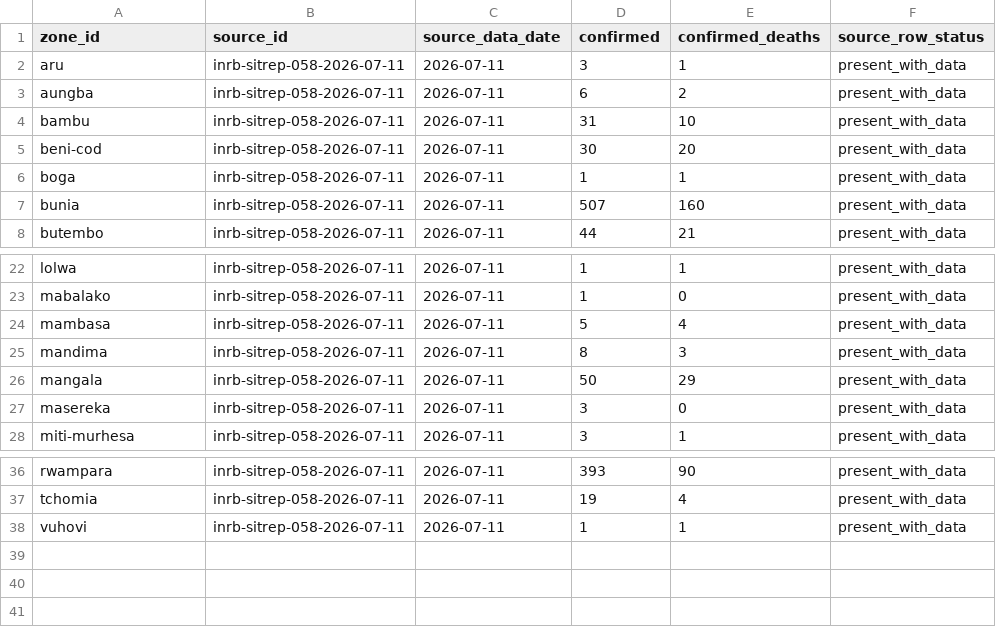
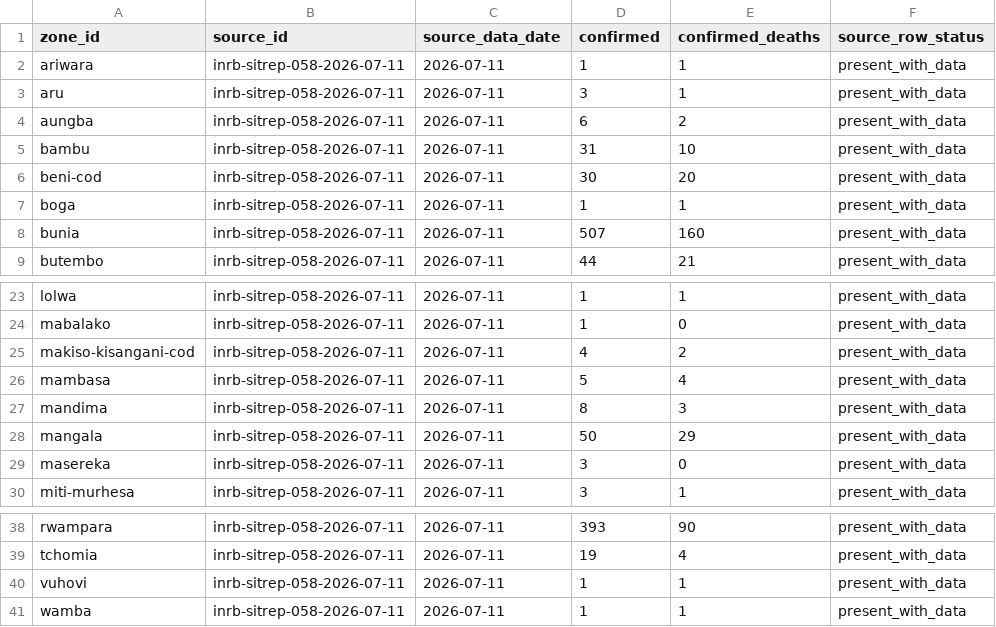
Before and after one commit to ArcedeDev/bdbv-2026-lovs, a CSV file: data/public_zone_counts_2026-05-29.csv, drawn as a sheet; only a part is shown, gaps mark what is left out.

Commit message:
feat(bdbv): geolocate + map the SitRep 58 expansion zones (40-zone map, Kisangani confirmed)
The SR58 five-province expansion zones are now geolocated and carried as named
per-zone rows, so the map renders the affected health zones with 1:1 GRID3
polygon overlays instead of a disclosed residual.

- zones.json: Ariwara (Ituri, GeoNames), Wamba (Haut-Uele, Wikidata), plus the
  Kisangani communes; Makiso-Kisangani flipped suspected-watch -> confirmed.
- Kisangani: GRID3 recognises Kisangani as the single Makiso-Kisangani health
  zone, so INSP's three Tshopo detection communes (Makiso-Kisangani 2/2,
  Mangobo 1/0, Lubunga 1/0) are attributed to Makiso-Kisangani (4/2), confirmed
  this cycle. The map shows 40 LOVS-mapped zones (INSP cover counts 42).
- Wiring: sitrep_overlays alias, lovs_zone_alias_bridge INRB Noms,
  public_exports _ZONE_PROVINCE.
- Reconciliation stays clean: named 1909 + 17 Ituri-unventilated = 1926 DRC;
  partition 1946/1909/37, 40 source zones, 358 corridors, 0.5-95.9% lower.
- Also advanced the source-attribution-lag chain, stale at SR56 (1813/37-zones)
  and undetected across the SR58 cycle because both cycles had 37 zones.
  Suite green (811); semantic-freshness + reconciliation gates pass.

```diff
--- a/data/public_zone_counts_2026-05-29.csv
+++ b/data/public_zone_counts_2026-05-29.csv
@@ -1,2 +1,3 @@
 zone_id,source_id,source_data_date,confirmed,confirmed_deaths,source_row_status
+ariwara,inrb-sitrep-058-2026-07-11,2026-07-11,1,1,present_with_data
 aru,inrb-sitrep-058-2026-07-11,2026-07-11,3,1,present_with_data
@@ -23,2 +24,3 @@ lolwa,inrb-sitrep-058-2026-07-11,2026-07-11,1,1,present_with_data
 mabalako,inrb-sitrep-058-2026-07-11,2026-07-11,1,0,present_with_data
+makiso-kisangani-cod,inrb-sitrep-058-2026-07-11,2026-07-11,4,2,present_with_data
 mambasa,inrb-sitrep-058-2026-07-11,2026-07-11,5,4,present_with_data
@@ -38 +40,2 @@ tchomia,inrb-sitrep-058-2026-07-11,2026-07-11,19,4,present_with_data
 vuhovi,inrb-sitrep-058-2026-07-11,2026-07-11,1,1,present_with_data
+wamba,inrb-sitrep-058-2026-07-11,2026-07-11,1,1,present_with_data
```
Also changed, not shown: 27 other files.
